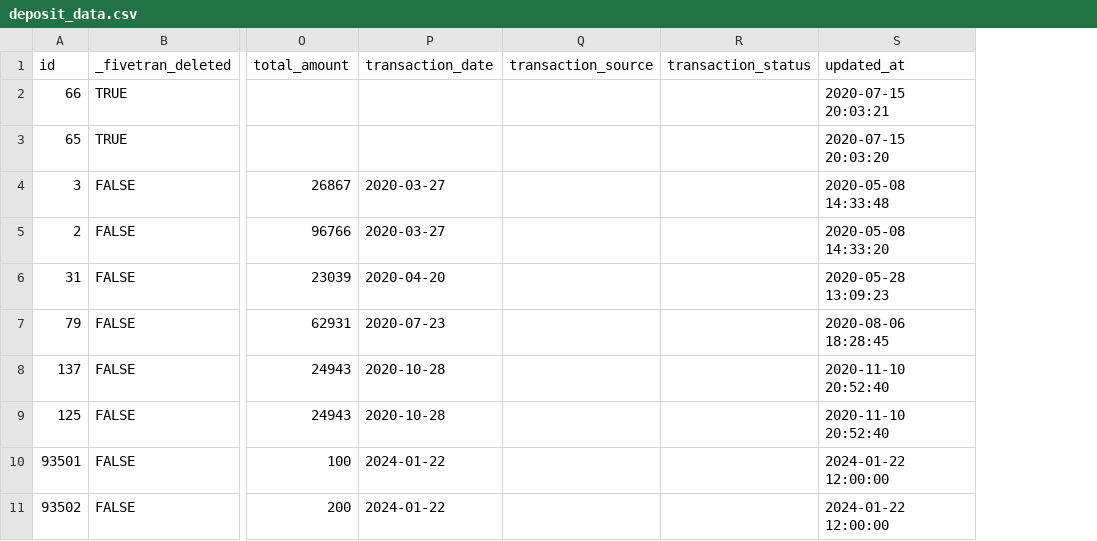
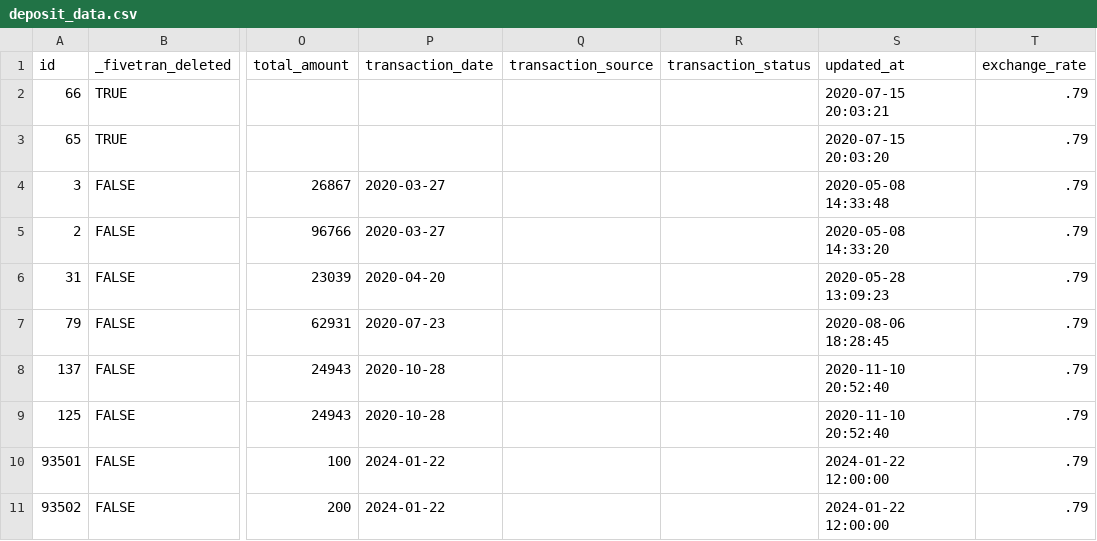
Before and after one commit to fivetran/dbt_quickbooks, a CSV file: integration_tests/seeds/deposit_data.csv, drawn as a sheet; only a part is shown, gaps mark what is left out; the diff names each change by its address in the sheet, - before the commit and + after, or states it on an @@ line.

Commit message:
feature/add_exchange_rate_field_to_deposit_staging_model

```diff
--- a/integration_tests/seeds/deposit_data.csv
+++ b/integration_tests/seeds/deposit_data.csv
+column T (exchange_rate), rows 2-11: all .79
```
Also changed, not shown: 10 other files.
